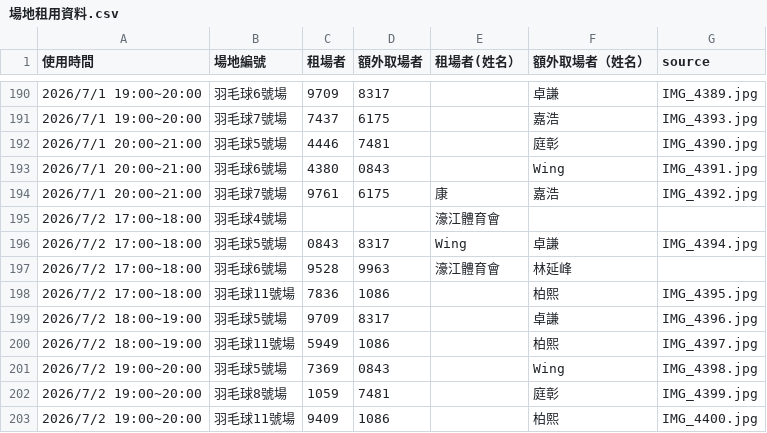
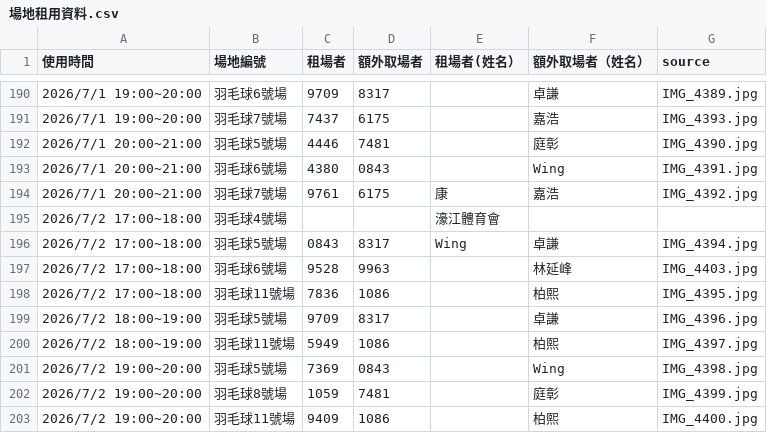
Before and after one commit to adidasracket-Lao/sports-court-booking, a CSV file: 場地租用資料.csv, drawn as a sheet; only a part is shown, gaps mark what is left out.

```diff
--- a/場地租用資料.csv
+++ b/場地租用資料.csv
@@ -196,3 +196,3 @@
 2026/7/2 17:00~18:00,羽毛球5號場,0843,8317,Wing,卓謙,IMG_4394.jpg
-2026/7/2 17:00~18:00,羽毛球6號場,9528,9963,濠江體育會,林延峰,
+2026/7/2 17:00~18:00,羽毛球6號場,9528,9963,,林延峰,IMG_4403.jpg
 2026/7/2 17:00~18:00,羽毛球11號場,7836,1086,,柏熙,IMG_4395.jpg
```
Also changed, not shown: 2 other files.
